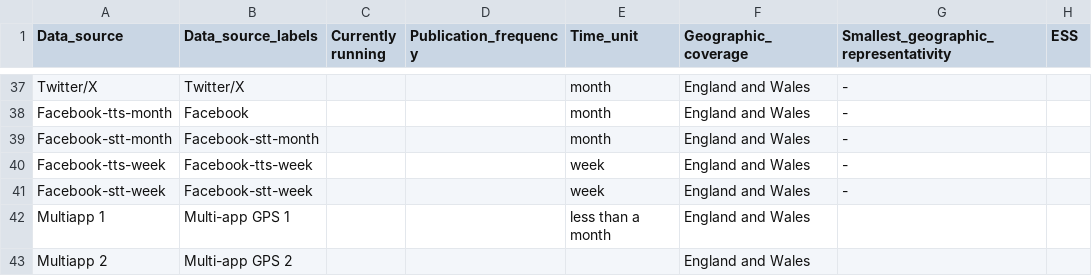
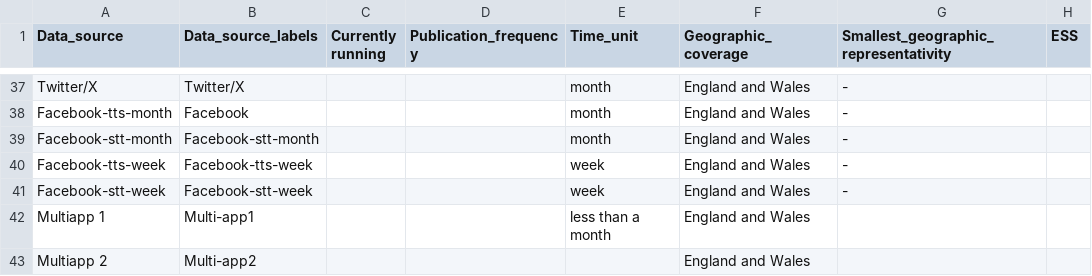
Before and after one commit to de-bias/bias-detection, a CSV file: outputs/manuscript-figures/Fig-comparison-surveys/Table-comparison-surveys.csv, drawn as a sheet; only a part is shown, gaps mark what is left out; the diff names each change by its address in the sheet, - before the commit and + after, or states it on an @@ line.

Commit message:
changes-figure-labels

```diff
--- a/outputs/manuscript-figures/Fig-comparison-surveys/Table-comparison-surveys.csv
+++ b/outputs/manuscript-figures/Fig-comparison-surveys/Table-comparison-surveys.csv
-B42 (Data_source_labels): Multi-app GPS 1
+B42 (Data_source_labels): Multi-app1
-B43 (Data_source_labels): Multi-app GPS 2
+B43 (Data_source_labels): Multi-app2
```
Also changed, not shown: 17 other files.
